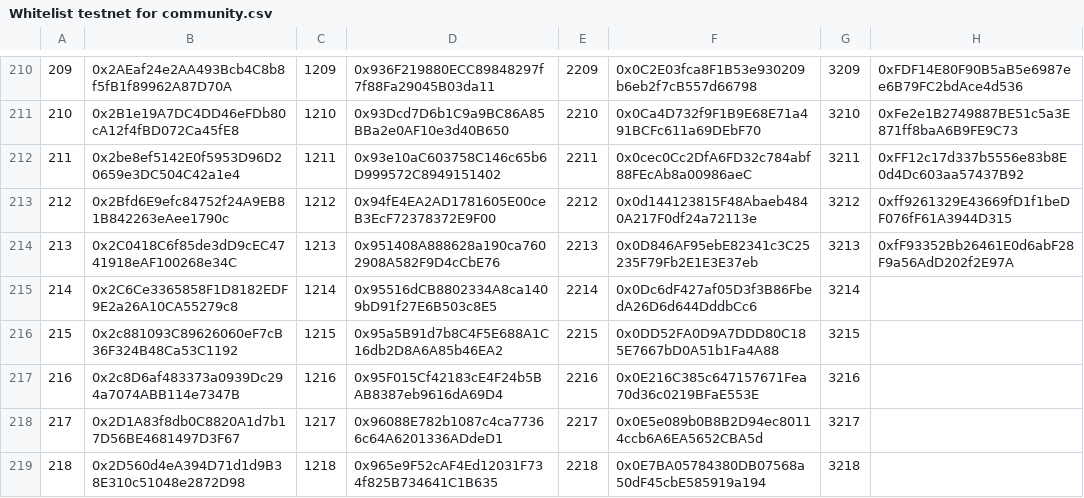
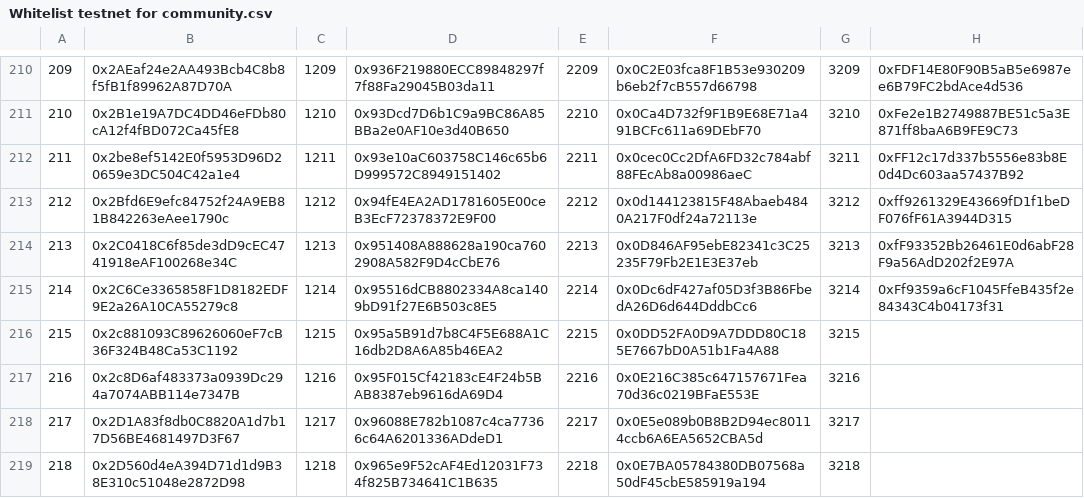
Before and after one commit to HeroesEmpires/Whitelist-Testnet, a CSV file: Whitelist testnet for community.csv, drawn as a sheet; only a part is shown, gaps mark what is left out; the diff names each change by its address in the sheet, - before the commit and + after, or states it on an @@ line.

Commit message:
Update Whitelist testnet for community.csv

```diff
--- a/Whitelist testnet for community.csv
+++ b/Whitelist testnet for community.csv
-H215: (empty)
+H215: 0xFf9359a6cF1045FfeB435f2e84343C4b04173f31
```
